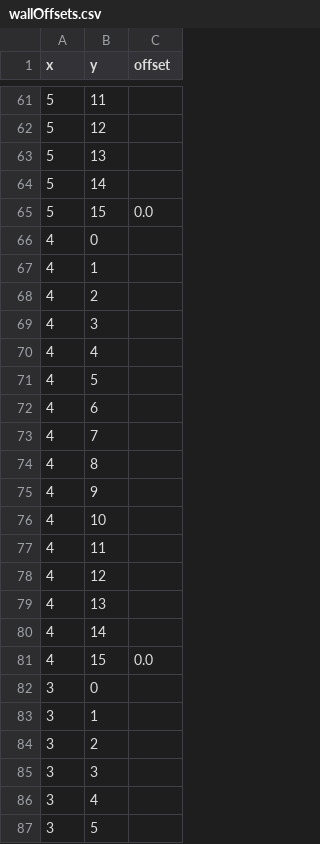
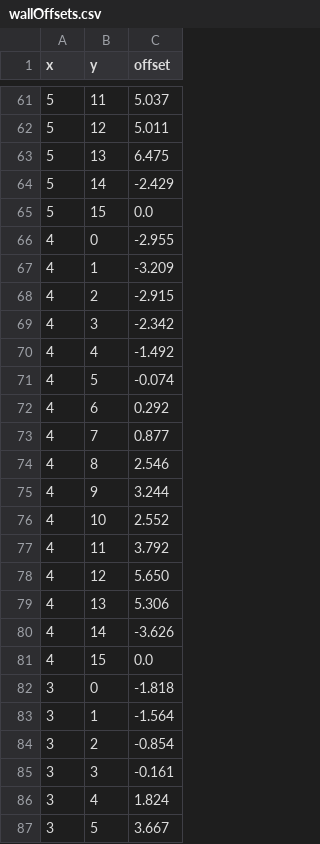
Before and after one commit to nowitskevin/MonaCalibration, a CSV file: wallOffsets.csv, drawn as a sheet; only a part is shown, gaps mark what is left out; the diff covers the shown part only.

Commit message:
Update wall offsets in wallOffsets.csv
Removed old wall offset values and added new calculated offsets for various indices.

```diff
--- a/wallOffsets.csv
+++ b/wallOffsets.csv
@@ -61,27 +61,27 @@ x,y,offset
-5,11,
-5,12,
-5,13,
-5,14,
+5,11,5.037
+5,12,5.011
+5,13,6.475
+5,14,-2.429
 5,15,0.0
-4,0,
-4,1,
-4,2,
-4,3,
-4,4,
-4,5,
-4,6,
-4,7,
-4,8,
-4,9,
-4,10,
-4,11,
-4,12,
-4,13,
-4,14,
+4,0,-2.955
+4,1,-3.209
+4,2,-2.915
+4,3,-2.342
+4,4,-1.492
+4,5,-0.074
+4,6,0.292
+4,7,0.877
+4,8,2.546
+4,9,3.244
+4,10,2.552
+4,11,3.792
+4,12,5.650
+4,13,5.306
+4,14,-3.626
 4,15,0.0
-3,0,
-3,1,
-3,2,
-3,3,
-3,4,
-3,5,
+3,0,-1.818
+3,1,-1.564
+3,2,-0.854
+3,3,-0.161
+3,4,1.824
+3,5,3.667
```
Also changed, not shown: 65 edited cells elsewhere in this file.
